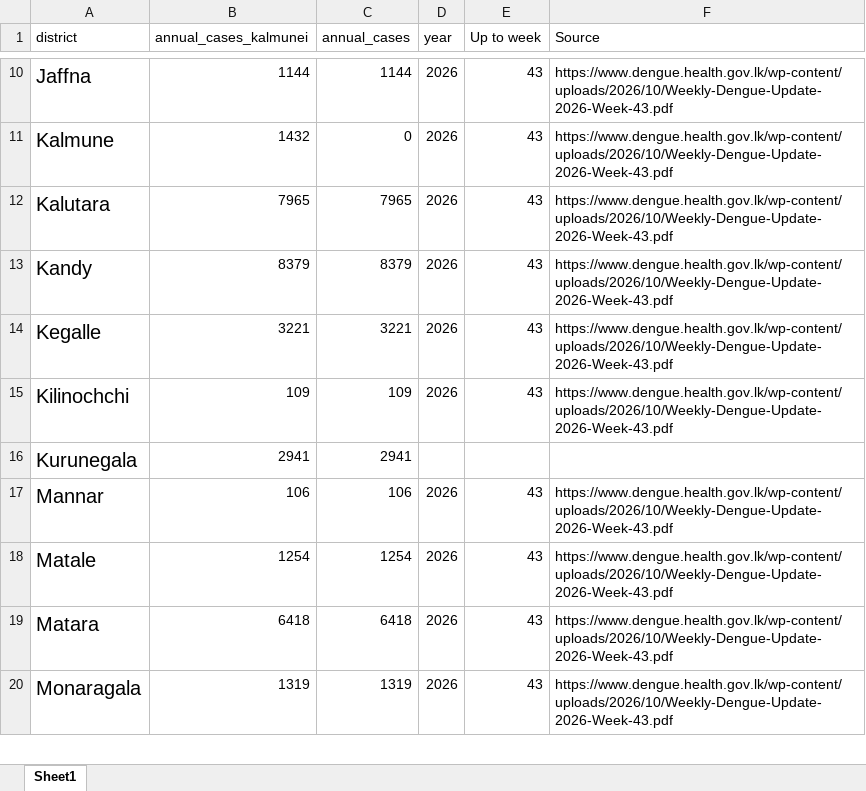
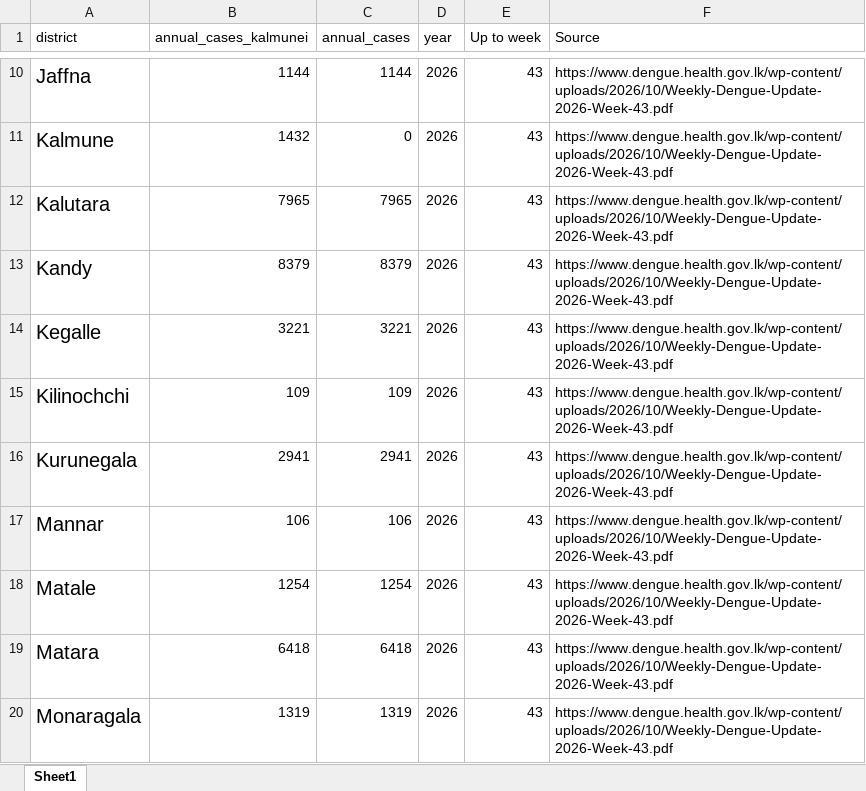
Before and after one commit to thiyangt/DengueAtlas, an Excel workbook: dataraw/DengueCountsNDC.xlsx, sheet Sheet1, drawn as a sheet; only a part is shown, gaps mark what is left out; values as stored, in another font and other column widths than the file's, no borders; the diff covers the shown part only; the diff names each change by its address in the sheet, - before the commit and + after, or states it on an @@ line.

```diff
--- a/dataraw/DengueCountsNDC.xlsx (sheet Sheet1)
+++ b/dataraw/DengueCountsNDC.xlsx (sheet Sheet1)
-D16 (year): (empty)
+D16 (year): 2026
-E16 (Up to week): (empty)
+E16 (Up to week): 43
-F16 (Source): (empty)
+F16 (Source): https://www.dengue.health.gov.lk/wp-content/uploads/2026/10/Weekly-Dengue-Update-2026-Week-43.pdf
```
Also changed, not shown: 26 added rows elsewhere in this sheet.
